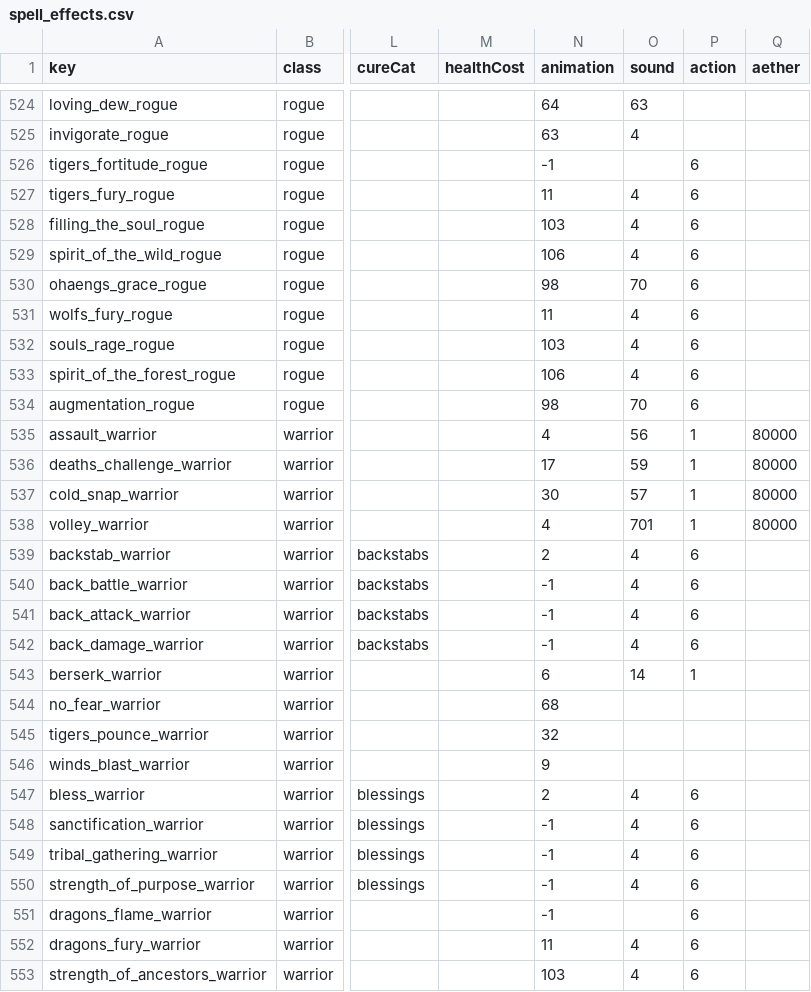
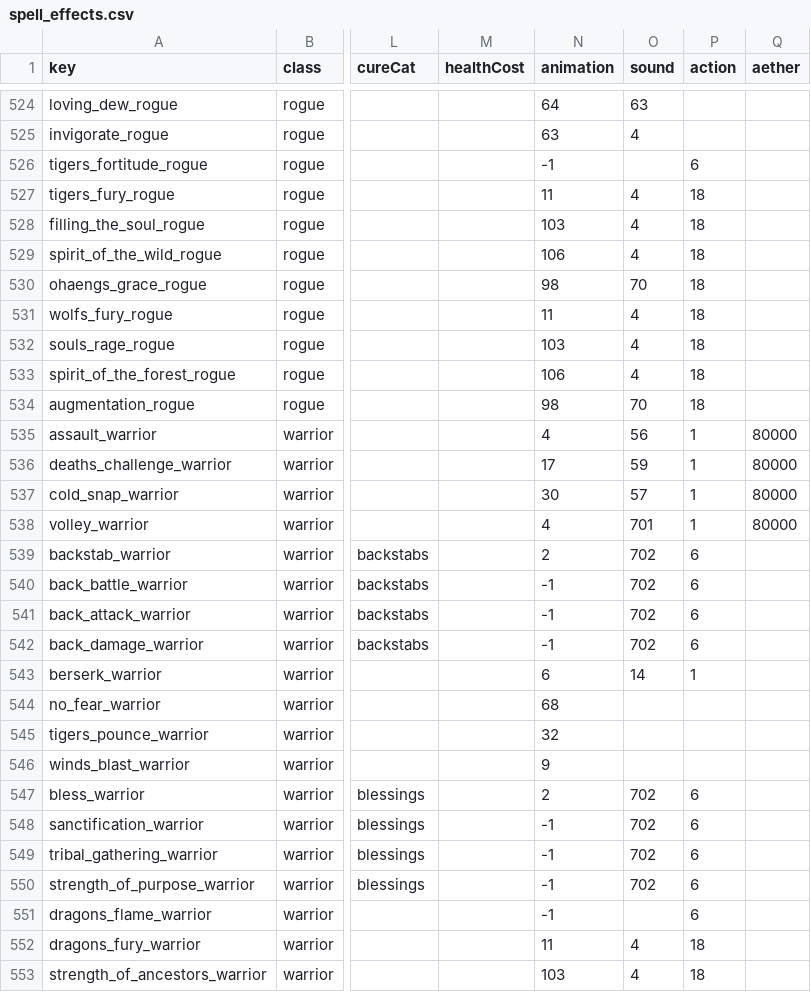
Before and after one commit to Essorcal/Project1998, a CSV file: game-data/spell_effects.csv, drawn as a sheet; only a part is shown, gaps mark what is left out; the diff covers the shown part only; the diff names each change by its address in the sheet, - before the commit and + after, or states it on an @@ line.

```diff
--- a/game-data/spell_effects.csv
+++ b/game-data/spell_effects.csv
-P527:P534 (action): 6
+P527:P534 (action): 18
-O539:O542 (sound): 4
+O539:O542 (sound): 702
-O547:O550 (sound): 4
+O547:O550 (sound): 702
-P552:P553 (action): 6
+P552:P553 (action): 18
```
Also changed, not shown: 49 edited cells elsewhere in this file, game-data/Warps.csv.
